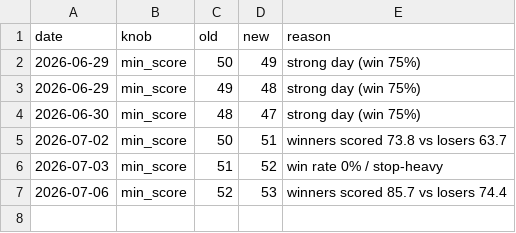
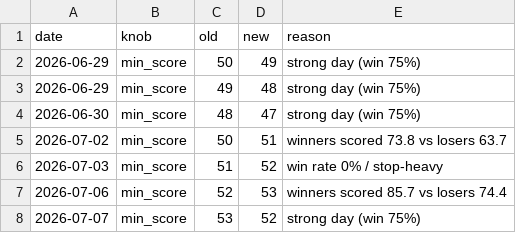
Before and after one commit to Arnav2412/trading-bot, a CSV file: reports/learning_log.csv, drawn as a sheet.

```diff
--- a/reports/learning_log.csv
+++ b/reports/learning_log.csv
@@ -7 +7,2 @@ date,knob,old,new,reason
 2026-07-06,min_score,52,53,winners scored 85.7 vs losers 74.4
+2026-07-07,min_score,53,52,strong day (win 75%)
```
Also changed, not shown: reports/history.csv, 3 other files.
